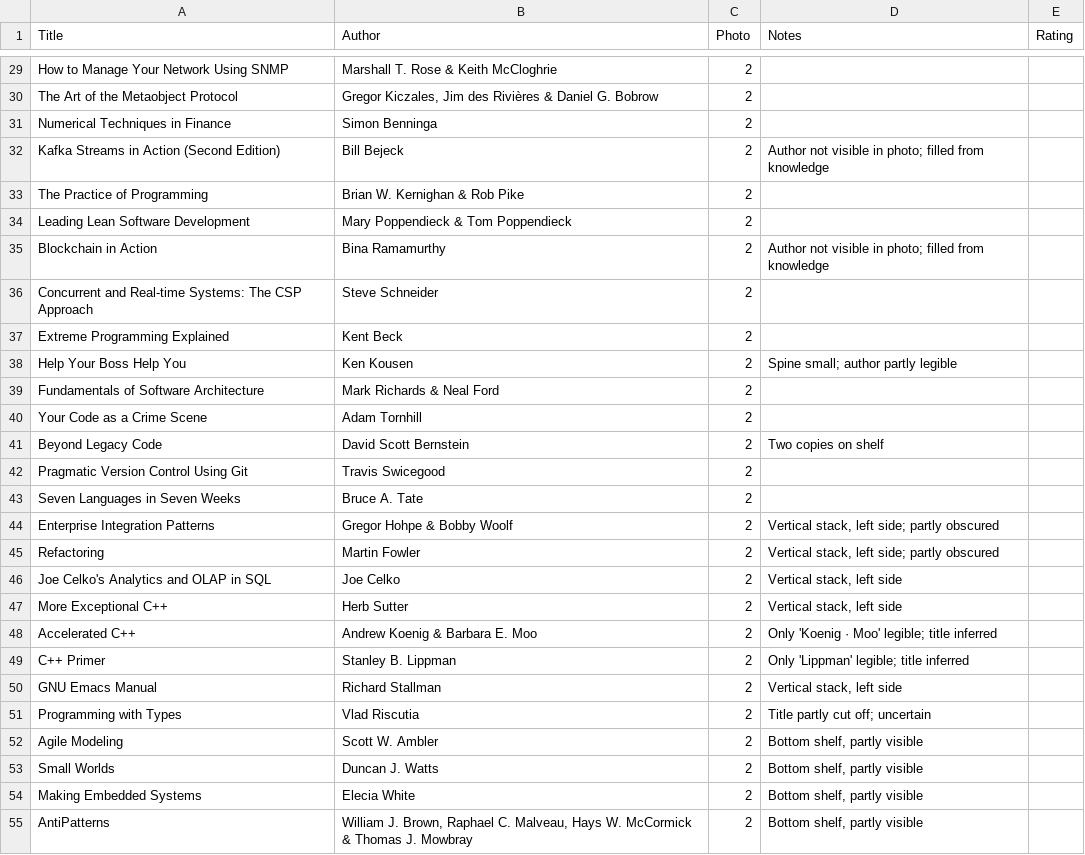
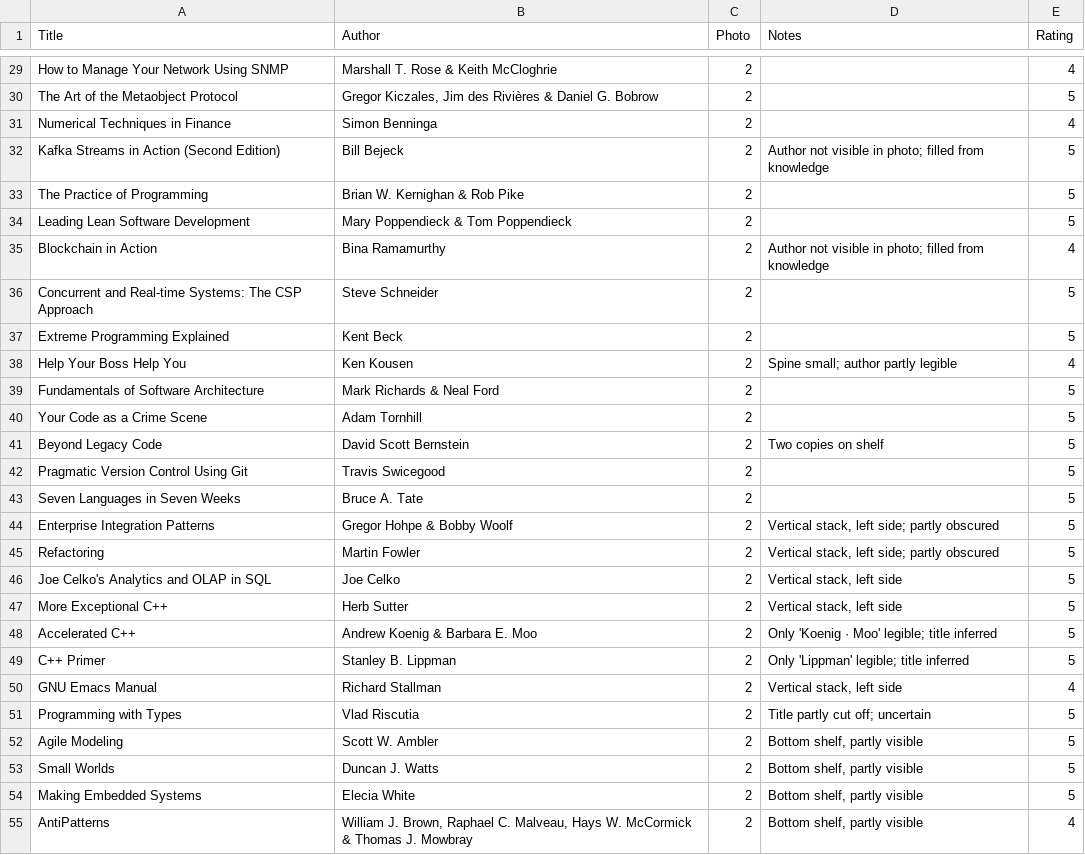
Before and after one commit to robsartin/majordomo, a CSV file: doc/librarian/bookshelf-2026-09-18.csv, drawn as a sheet; only a part is shown, gaps mark what is left out; the diff covers the shown part only; the diff names each change by its address in the sheet, - before the commit and + after, or states it on an @@ line.

```diff
--- a/doc/librarian/bookshelf-2026-09-18.csv
+++ b/doc/librarian/bookshelf-2026-09-18.csv
-E29 (Rating): (empty)
+E29 (Rating): 4
-E30 (Rating): (empty)
+E30 (Rating): 5
-E31 (Rating): (empty)
+E31 (Rating): 4
-E32:E34 (Rating): (empty)
+E32:E34 (Rating): 5
-E35 (Rating): (empty)
+E35 (Rating): 4
-E36:E37 (Rating): (empty)
+E36:E37 (Rating): 5
-E38 (Rating): (empty)
+E38 (Rating): 4
-E39:E49 (Rating): (empty)
+E39:E49 (Rating): 5
-E50 (Rating): (empty)
+E50 (Rating): 4
-E51:E54 (Rating): (empty)
+E51:E54 (Rating): 5
-E55 (Rating): (empty)
+E55 (Rating): 4
```
Also changed, not shown: 30 edited cells elsewhere in this file.
